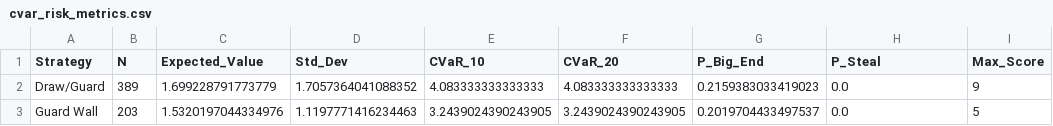
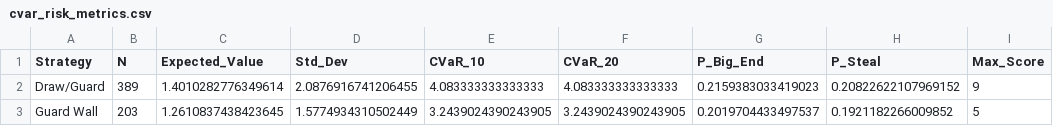
Before and after one commit to lblommesteyn/csas_curling_analytics, a CSV file: 2026/projects/counter_strategy/outputs/cvar_risk_metrics.csv, drawn as a sheet; only a part is shown; the diff names each change by its address in the sheet, - before the commit and + after, or states it on an @@ line.

```diff
--- a/2026/projects/counter_strategy/outputs/cvar_risk_metrics.csv
+++ b/2026/projects/counter_strategy/outputs/cvar_risk_metrics.csv
-C2 (Expected_Value): 1.699228791773779
+C2 (Expected_Value): 1.4010282776349614
-D2 (Std_Dev): 1.7057364041088352
+D2 (Std_Dev): 2.0876916741206455
-H2 (P_Steal): 0.0
+H2 (P_Steal): 0.20822622107969152
-C3 (Expected_Value): 1.5320197044334976
+C3 (Expected_Value): 1.2610837438423645
-D3 (Std_Dev): 1.1197771416234463
+D3 (Std_Dev): 1.5774934310502449
-H3 (P_Steal): 0.0
+H3 (P_Steal): 0.1921182266009852
```
Also changed, not shown: 2026/projects/counter_strategy/outputs/cluster_assignments.csv, 2026/projects/counter_strategy/outputs/defense_summary.csv, 16 other files.
